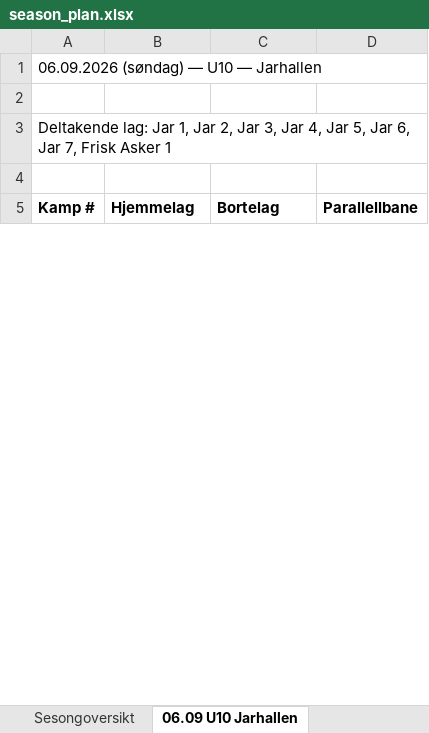
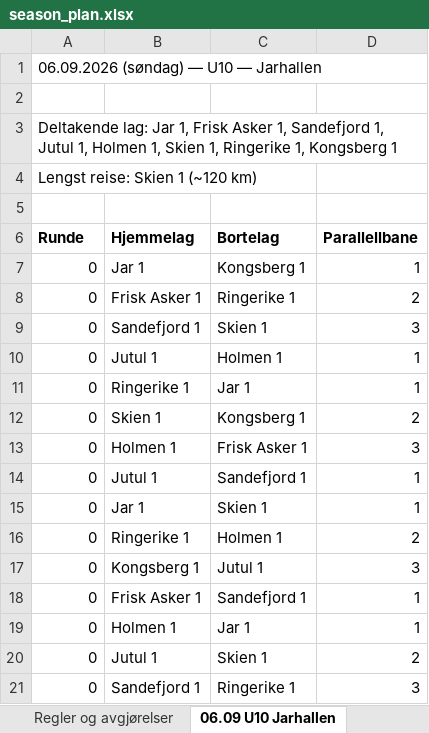
Before and after one commit to niclas-lindgren/hockey, an Excel workbook: export/season_plan.xlsx, sheet 06.09 U10 Jarhallen, drawn as a sheet; only a part is shown; values as stored, in another font and other column widths than the file's, no borders; addresses are those after the commit; the diff covers the shown part only; the diff names each change by its address in the sheet, - before the commit and + after, or states it on an @@ line.

```diff
--- a/export/season_plan.xlsx (sheet 06.09 U10 Jarhallen)
+++ b/export/season_plan.xlsx (sheet 06.09 U10 Jarhallen)
+sheet tab: Regler og avgjørelser
-A3 (Runde): …Jar 1, Jar 2, Jar 3, Jar 4, Jar 5, Jar 6, Jar 7, Frisk Asker 1
+A3 (Runde): …Jar 1, Frisk Asker 1, Sandefjord 1, Jutul 1, Holmen 1, Skien 1, Ringerike 1, Kongsberg 1
+row 4: Lengst reise: Skien 1 (~120 km)
-A6: Kamp #
+A6: Runde
+row 7: 0 | Jar 1 | Kongsberg 1 | 1
+row 8: 0 | Frisk Asker 1 | Ringerike 1 | 2
+row 9: 0 | Sandefjord 1 | Skien 1 | 3
+row 10: 0 | Jutul 1 | Holmen 1 | 1
+row 11: 0 | Ringerike 1 | Jar 1 | 1
+row 12: 0 | Skien 1 | Kongsberg 1 | 2
+row 13: 0 | Holmen 1 | Frisk Asker 1 | 3
+row 14: 0 | Jutul 1 | Sandefjord 1 | 1
+row 15: 0 | Jar 1 | Skien 1 | 1
+row 16: 0 | Ringerike 1 | Holmen 1 | 2
+row 17: 0 | Kongsberg 1 | Jutul 1 | 3
+row 18: 0 | Frisk Asker 1 | Sandefjord 1 | 1
+row 19: 0 | Holmen 1 | Jar 1 | 1
+row 20: 0 | Jutul 1 | Skien 1 | 2
+row 21: 0 | Sandefjord 1 | Ringerike 1 | 3
```
Also changed, not shown: 12 added rows, 27 removed rows and 1 edited cell elsewhere in this sheet, sheet 16.01 U10 Tonsberghallen, sheet Klubb Jar, sheet 14.03 U10 Jarhallen, sheet 28.11 U11 Holmenkollen ishall, sheet 11.10 U10 Ringerikshallen, sheet 25.10 U11 Sandefjord, 16 more sheets, other sheet tabs, 14 other files.
